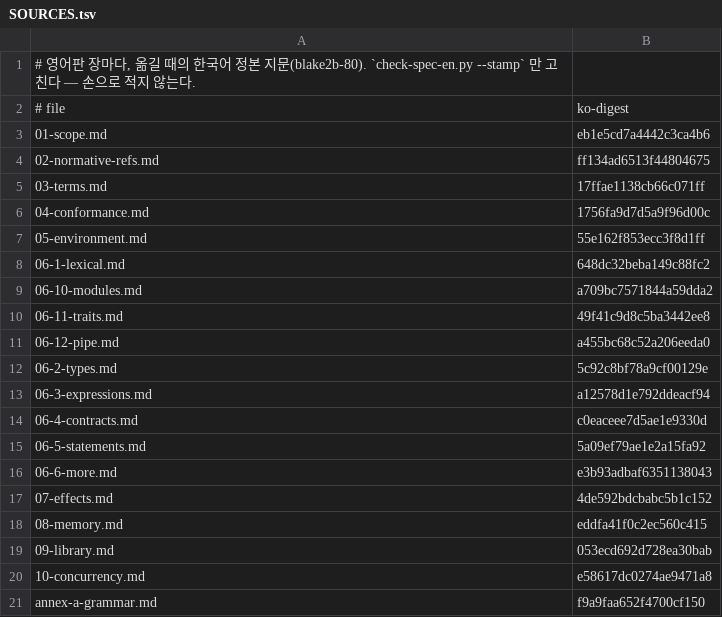
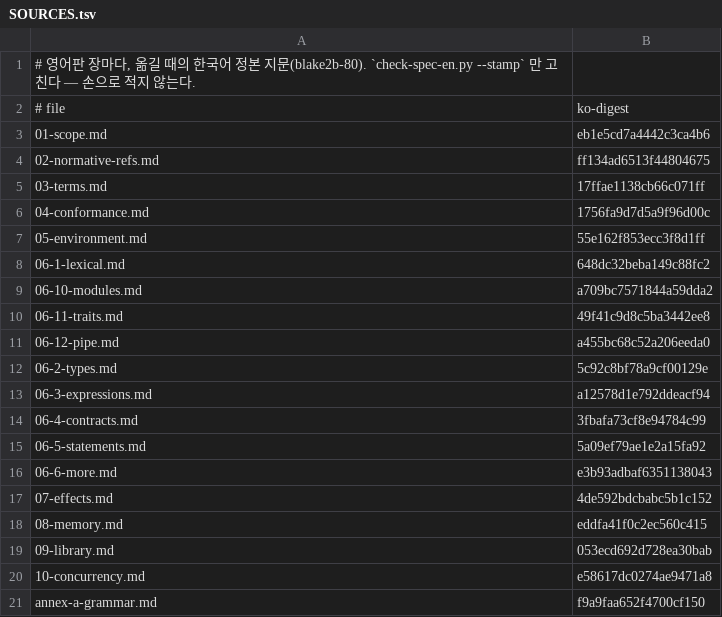
Before and after one commit to rubidus-api/lowent_lang, a TSV file: docs/spec/canon-en/SOURCES.tsv, drawn as a sheet.

Commit message:
Canon §6.4.6 (4)(5)(5a): the remaining-check list is an obligation and the floor of facts a processor must use (both editions); manual ch 9: whole-array views borrow, views copied to another name are aliases
Work: W-20261116-0607
Refs: none

```diff
--- a/docs/spec/canon-en/SOURCES.tsv
+++ b/docs/spec/canon-en/SOURCES.tsv
@@ -13,3 +13,3 @@
 06-3-expressions.md	a12578d1e792ddeacf94
-06-4-contracts.md	c0eaceee7d5ae1e9330d
+06-4-contracts.md	3fbafa73cf8e94784c99
 06-5-statements.md	5a09ef79ae1e2a15fa92
```
Also changed, not shown: 12 other files.
